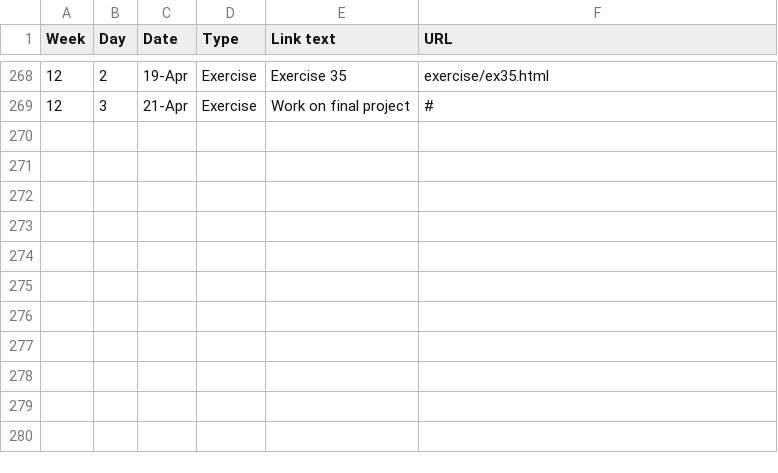
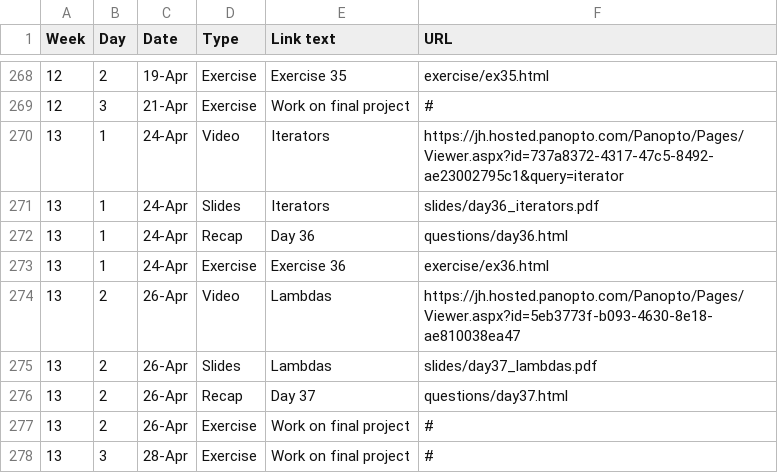
Before and after one commit to vivek-booshan/cs220-sp23, a CSV file: material.csv, drawn as a sheet; only a part is shown, gaps mark what is left out.

Commit message:
post week 13 material

```diff
--- a/material.csv
+++ b/material.csv
@@ -269 +269,10 @@ Week,Day,Date,Type,Link text,URL
 12,3,21-Apr,Exercise,Work on final project,#
+13,1,24-Apr,Video,Iterators,https://jh.hosted.panopto.com/Panopto/Pages/Viewer.aspx?id=737a8372-4317-47c5-8492-ae23002795c1&query=iterator
+13,1,24-Apr,Slides,Iterators,slides/day36_iterators.pdf
+13,1,24-Apr,Recap,Day 36,questions/day36.html
+13,1,24-Apr,Exercise,Exercise 36,exercise/ex36.html
+13,2,26-Apr,Video,Lambdas,https://jh.hosted.panopto.com/Panopto/Pages/Viewer.aspx?id=5eb3773f-b093-4630-8e18-ae810038ea47
+13,2,26-Apr,Slides,Lambdas,slides/day37_lambdas.pdf
+13,2,26-Apr,Recap,Day 37,questions/day37.html
+13,2,26-Apr,Exercise,Work on final project,#
+13,3,28-Apr,Exercise,Work on final project,#
```
Also changed, not shown: 2 other files.
